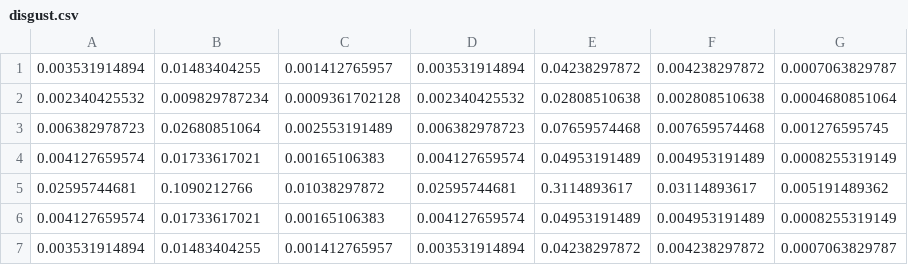
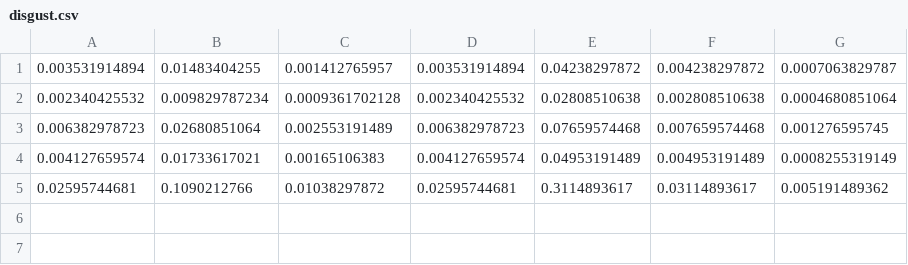
Before and after one commit to tebitt/pookie-backend, a CSV file: bn/disgust.csv, drawn as a sheet.

```diff
--- a/bn/disgust.csv
+++ b/bn/disgust.csv
@@ -5,3 +5 @@
 0.02595744681,0.1090212766,0.01038297872,0.02595744681,0.3114893617,0.03114893617,0.005191489362
-0.004127659574,0.01733617021,0.00165106383,0.004127659574,0.04953191489,0.004953191489,0.0008255319149
-0.003531914894,0.01483404255,0.001412765957,0.003531914894,0.04238297872,0.004238297872,0.0007063829787
```
Also changed, not shown: bn/fear.csv, bn/happiness.csv, 8 other files.
